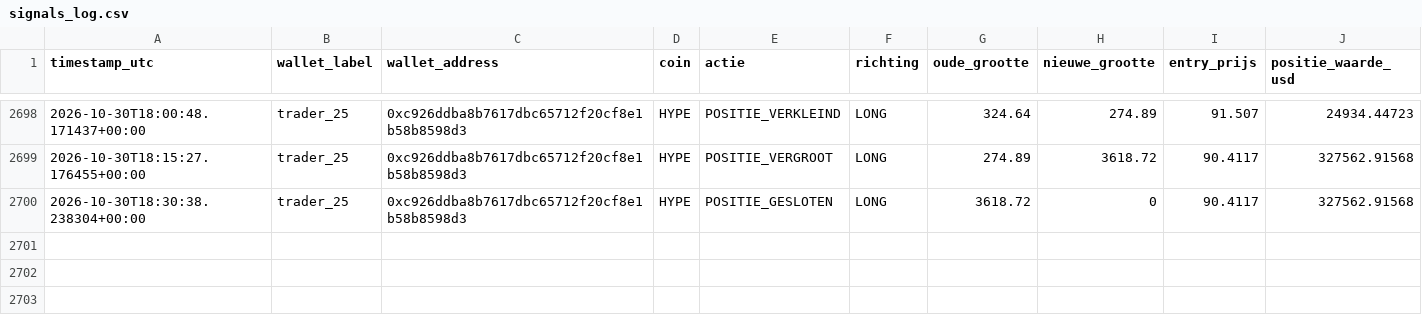
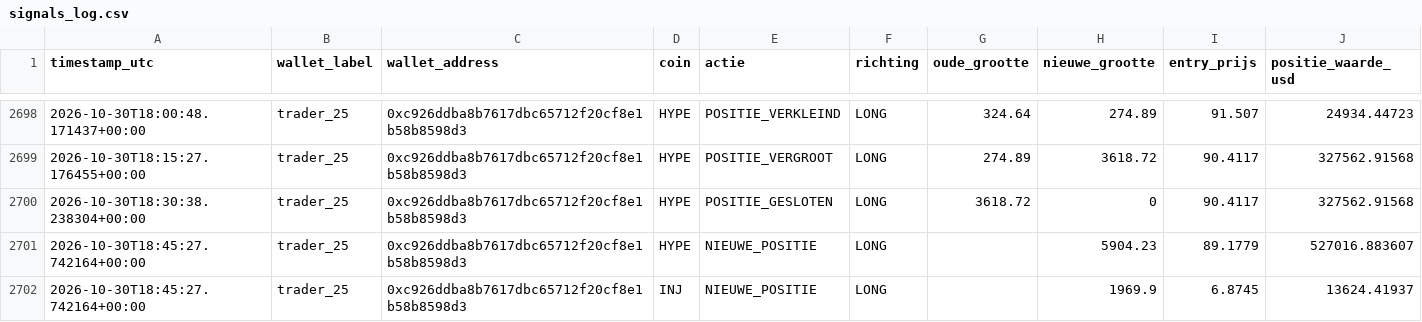
Before and after one commit to wave25031/copytrack, a CSV file: copytrack_voor_github/output/signals_log.csv, drawn as a sheet; only a part is shown, gaps mark what is left out; the diff names each change by its address in the sheet, - before the commit and + after, or states it on an @@ line.

```diff
--- a/copytrack_voor_github/output/signals_log.csv
+++ b/copytrack_voor_github/output/signals_log.csv
+row 2701: 2026-10-30T18:45:27.742164+00:00 | trader_25 | 0xc926ddba8b7617dbc65712f20cf8e1b58b8598d3 | HYPE | NIEUWE_POSITIE | LONG |  | 5904.23 | 89.1779 | 527016.883607
+row 2702: 2026-10-30T18:45:27.742164+00:00 | trader_25 | 0xc926ddba8b7617dbc65712f20cf8e1b58b8598d3 | INJ | NIEUWE_POSITIE | LONG |  | 1969.9 | 6.8745 | 13624.41937
```
Also changed, not shown: 2 other files.
